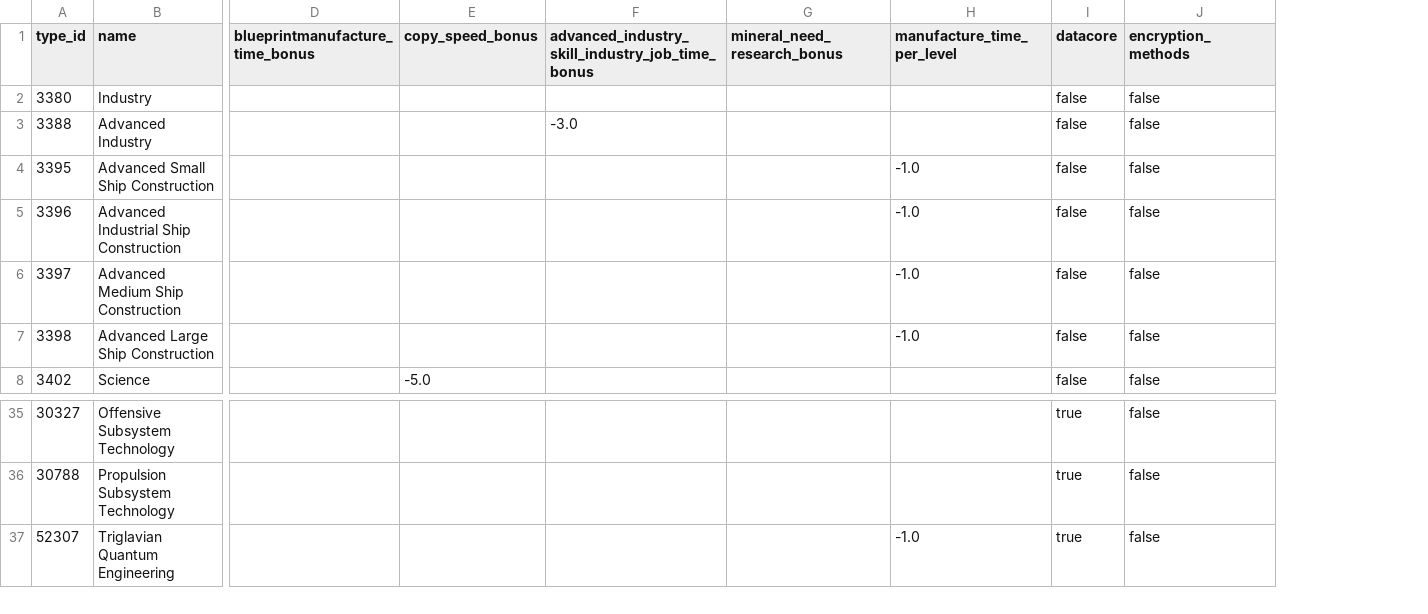
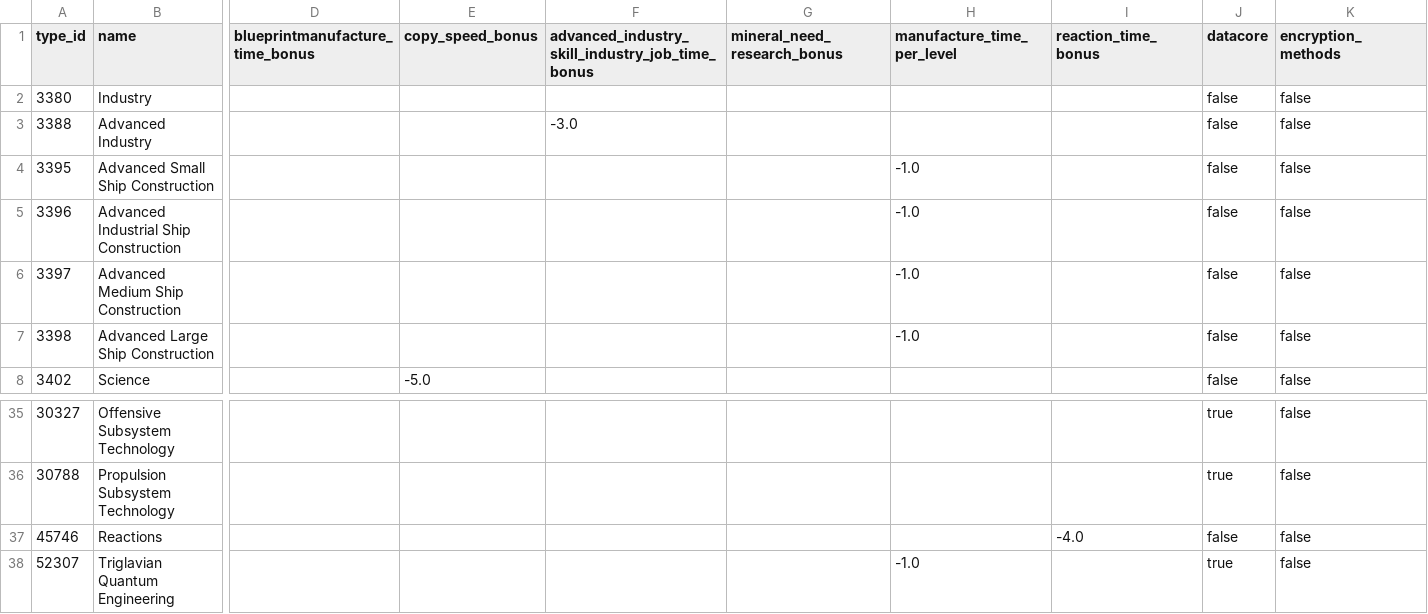
Before and after one commit to autonomouslogic/eve-ref, a CSV file: src/main/resources/industry/skills.csv, drawn as a sheet; only a part is shown, gaps mark what is left out; rows hold the shown columns only; the diff names each change by its address in the sheet, - before the commit and + after, or states it on an @@ line.

Commit message:
More reactions

```diff
--- a/src/main/resources/industry/skills.csv
+++ b/src/main/resources/industry/skills.csv
+column I (reaction_time_bonus), empty
+row 37: 45746 | Reactions |  |  |  |  |  | -4.0 | false | false
```
Also changed, not shown: 13 other files.
